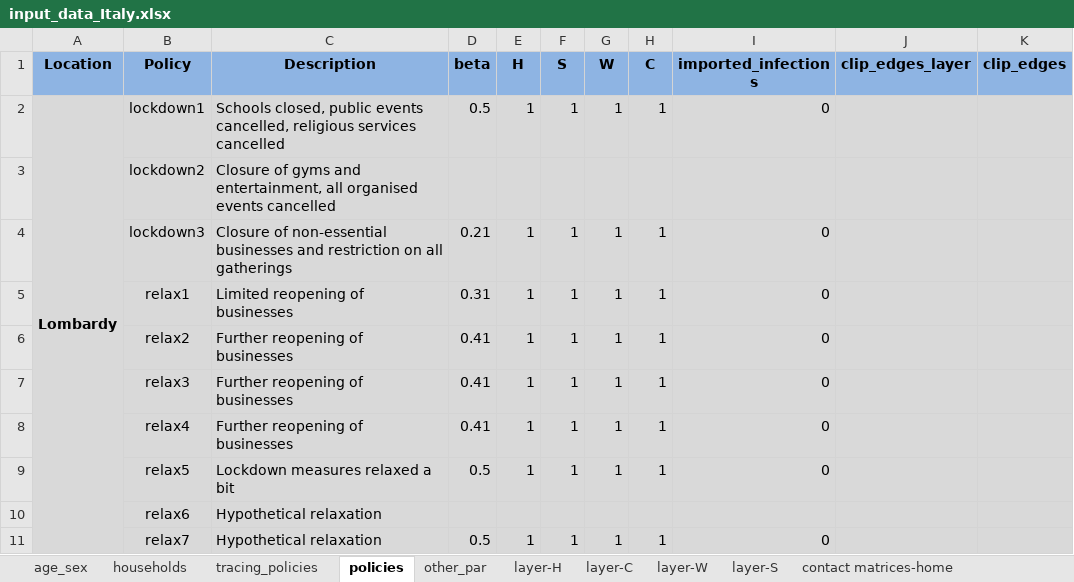
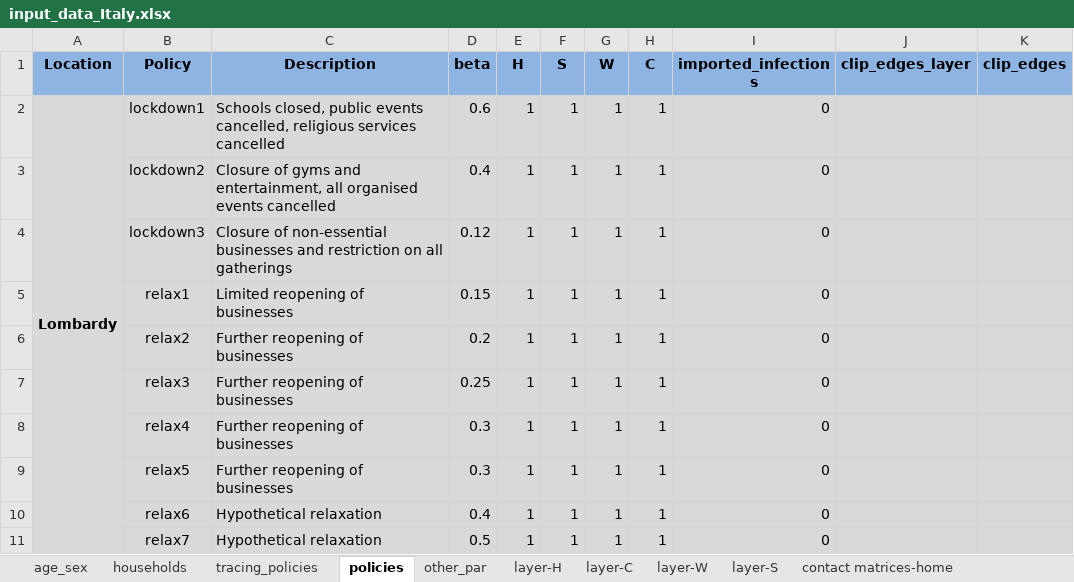
Before and after one commit to brain-modelling-group/covasim-qld-model, an Excel workbook: data/input_data_Italy.xlsx, sheet policies, drawn as a sheet; only a part is shown; values as stored, in another font and other column widths than the file's, no borders; the diff names each change by its address in the sheet, - before the commit and + after, or states it on an @@ line.

```diff
--- a/data/input_data_Italy.xlsx (sheet policies)
+++ b/data/input_data_Italy.xlsx (sheet policies)
-D2 (beta): 0.5
+D2 (beta): 0.6
-D3 (beta): (empty)
+D3 (beta): 0.4
-E3 (H): (empty)
+E3 (H): 1
-F3 (S): (empty)
+F3 (S): 1
-G3 (W): (empty)
+G3 (W): 1
-H3 (C): (empty)
+H3 (C): 1
-I3 (imported_infections): (empty)
+I3 (imported_infections): 0
-D4 (beta): 0.21
+D4 (beta): 0.12
-D5 (beta): 0.31
+D5 (beta): 0.15
-D6 (beta): 0.41
+D6 (beta): 0.2
-D7 (beta): 0.41
+D7 (beta): 0.25
-D8 (beta): 0.41
+D8 (beta): 0.3
-C9 (Description): Lockdown measures relaxed a bit
+C9 (Description): Further reopening of businesses
-D9 (beta): 0.5
+D9 (beta): 0.3
-D10 (beta): (empty)
+D10 (beta): 0.4
-E10 (H): (empty)
+E10 (H): 1
-F10 (S): (empty)
+F10 (S): 1
-G10 (W): (empty)
+G10 (W): 1
-H10 (C): (empty)
+H10 (C): 1
-I10 (imported_infections): (empty)
+I10 (imported_infections): 0
```
Also changed, not shown: sheet other_par, 4 other files.
